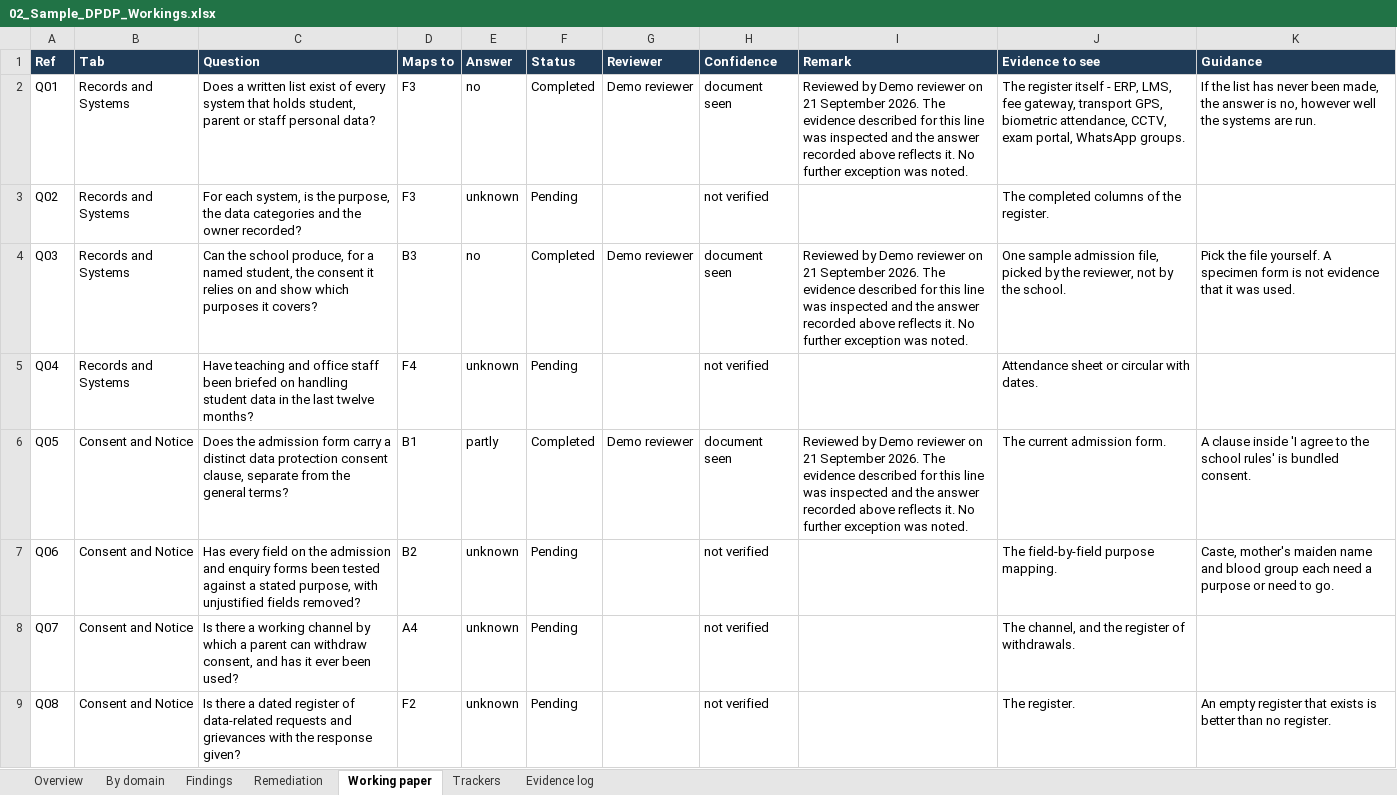
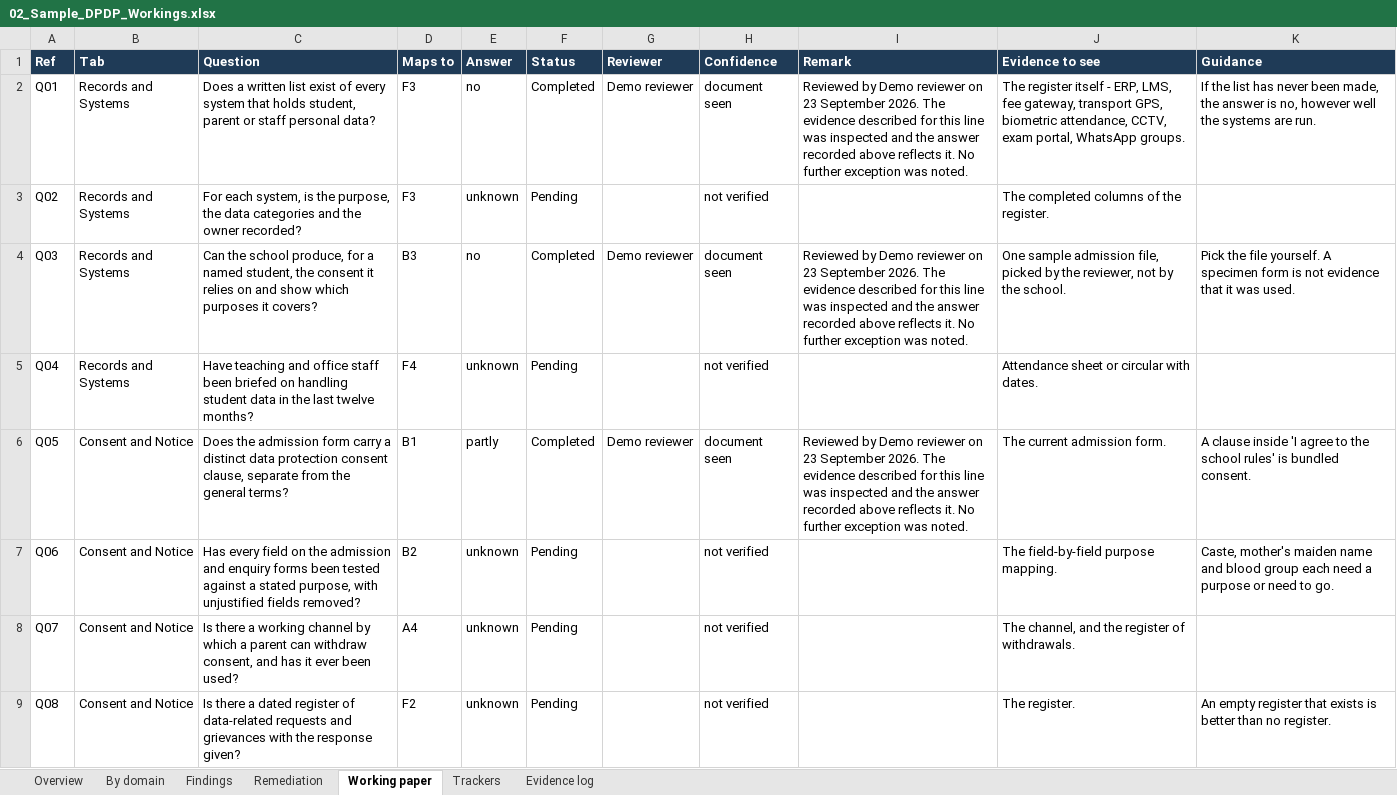
Before and after one commit to aiinicai/AICA-Level-2-Projects, an Excel workbook: AICA-L2-Batch-89-Aditi-Gulati/03_Example_Files/Outputs/02_Sample_DPDP_Workings.xlsx, sheet Working paper, drawn as a sheet; only a part is shown; values as stored, in another font and other column widths than the file's, no borders; the diff covers the shown part only; the diff names each change by its address in the sheet, - before the commit and + after, or states it on an @@ line.

Commit message:
Update sample reports

```diff
--- a/AICA-L2-Batch-89-Aditi-Gulati/03_Example_Files/Outputs/02_Sample_DPDP_Workings.xlsx (sheet Working paper)
+++ b/AICA-L2-Batch-89-Aditi-Gulati/03_Example_Files/Outputs/02_Sample_DPDP_Workings.xlsx (sheet Working paper)
-I2 (Remark): …reviewer on 21 September 2026.…
+I2 (Remark): …reviewer on 23 September 2026.…
-I4 (Remark): …reviewer on 21 September 2026.…
+I4 (Remark): …reviewer on 23 September 2026.…
-I6 (Remark): …reviewer on 21 September 2026.…
+I6 (Remark): …reviewer on 23 September 2026.…
```
Also changed, not shown: 7 edited cells elsewhere in this sheet, sheet Overview, 3 other files.
